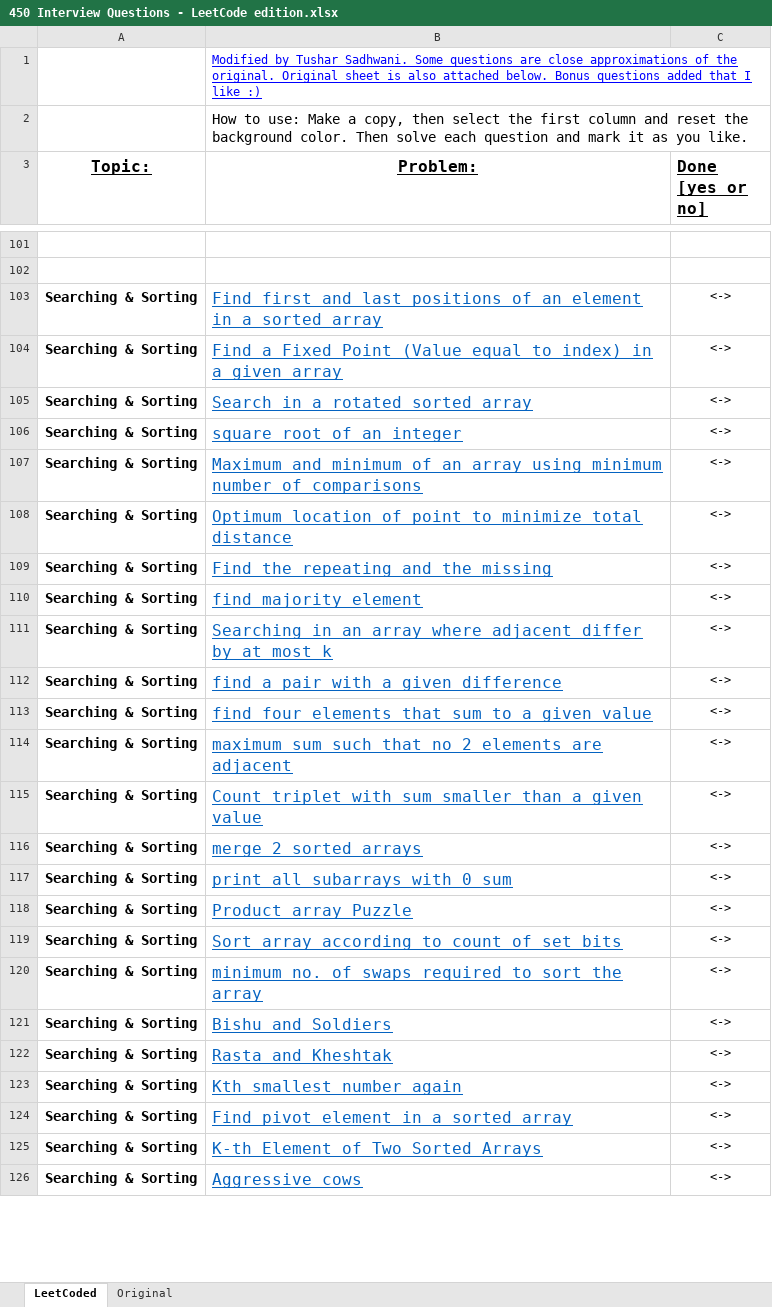
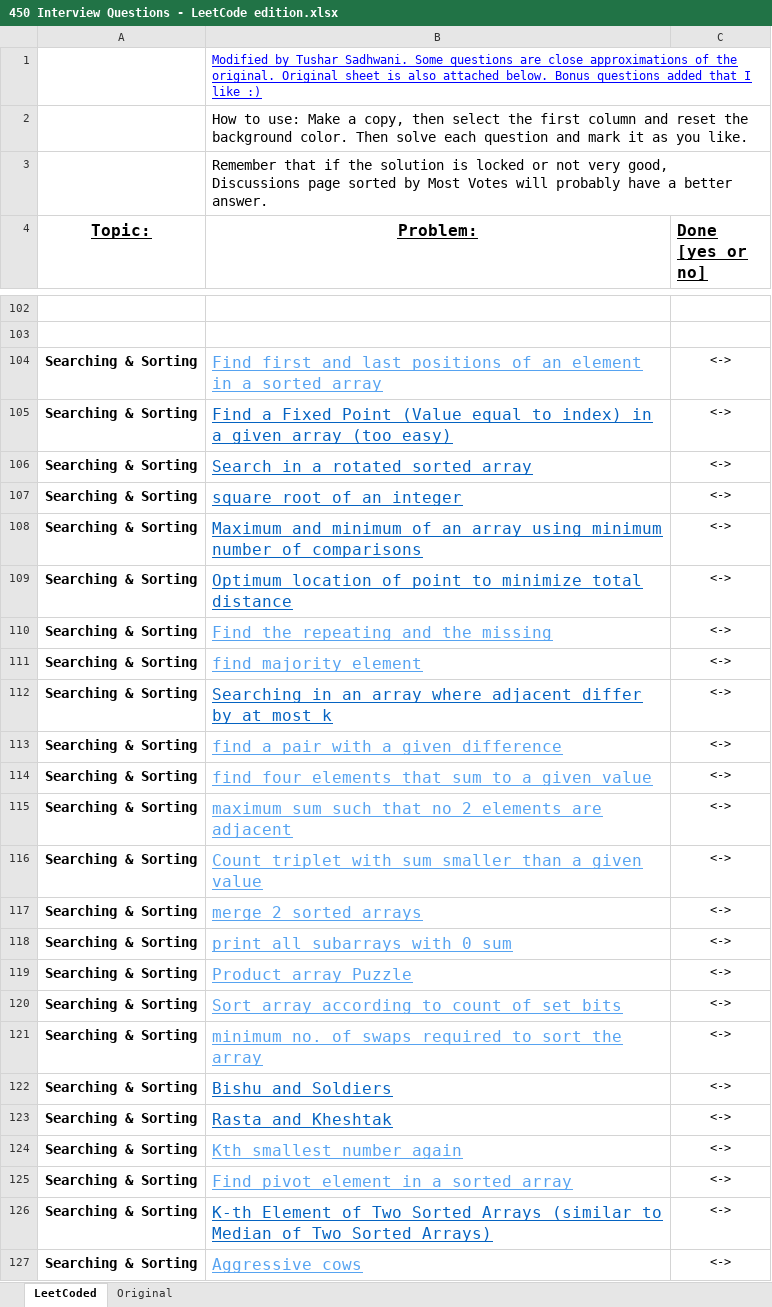
Before and after one commit to tusharsadhwani/450-leetcode-questions, an Excel workbook: 450 Interview Questions - LeetCode edition.xlsx, sheet LeetCoded, drawn as a sheet; only a part is shown, gaps mark what is left out; values as stored, in another font and other column widths than the file's, no borders; charts and pictures not drawn; addresses are those after the commit; the diff covers the shown part only; the diff names each change by its address in the sheet, - before the commit and + after, or states it on an @@ line.

Commit message:
Update Sorting and Searching links

```diff
--- a/450 Interview Questions - LeetCode edition.xlsx (sheet LeetCoded)
+++ b/450 Interview Questions - LeetCode edition.xlsx (sheet LeetCoded)
+row 3:  | Remember that if the solution is locked or not very good, Discussions page sorted by Most Votes will probably have a better answer.
-B104 text colour: #0563C1
+B104 text colour: #56A3F1
-B105 (Problem:): …given array
+B105 (Problem:): …given array (too easy)
-B110:B111 text colour: #0563C1
+B110:B111 text colour: #56A3F1
-B113:B121 text colour: #0563C1
+B113:B121 text colour: #56A3F1
-B124:B125 text colour: #0563C1
+B124:B125 text colour: #56A3F1
-B126 (Problem:): …Sorted Arrays
+B126 (Problem:): …Sorted Arrays (similar to Median of Two Sorted Arrays)
-B127 text colour: #0563C1
+B127 text colour: #56A3F1
```
Also changed, not shown: 3 edited cells and cell formats elsewhere in this sheet, sheet Original.
